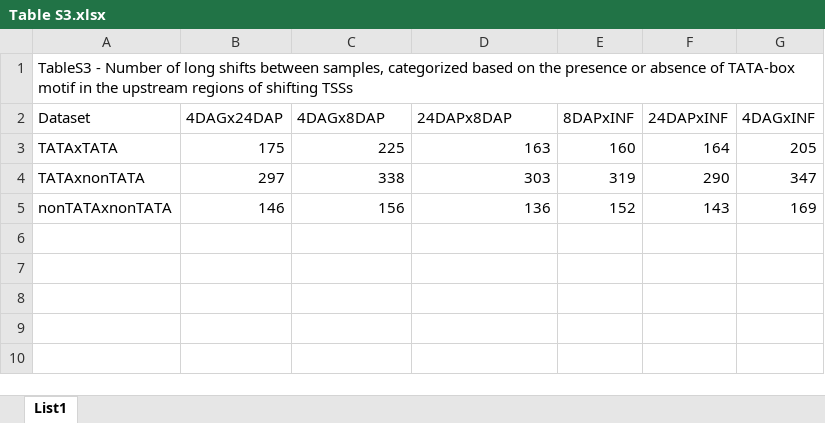
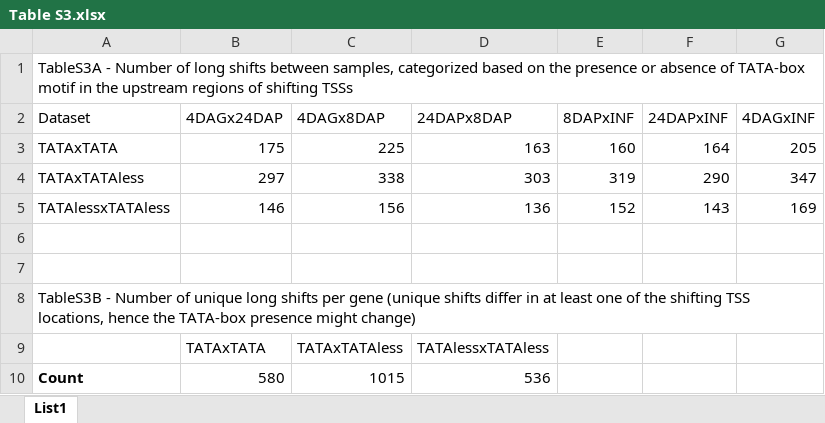
Before and after one commit to MorexV3CAGE/MorexCAGE_TSS_dynamics, an Excel workbook: Supplemental Files/Table S3.xlsx, sheet List1, drawn as a sheet; values as stored, in another font and other column widths than the file's, no borders; table styles not drawn; the diff names each change by its address in the sheet, - before the commit and + after, or states it on an @@ line.

Commit message:
update_added_table_with_unique_shifts

```diff
--- a/Supplemental Files/Table S3.xlsx (sheet List1)
+++ b/Supplemental Files/Table S3.xlsx (sheet List1)
-A1 (Dataset): TableS3 - Number…
+A1 (Dataset): TableS3A - Number…
-A4 (Dataset): TATAxnonTATA
+A4 (Dataset): TATAxTATAless
-A5 (Dataset): nonTATAxnonTATA
+A5 (Dataset): TATAlessxTATAless
+row 6: (empty)
+row 7: (empty)
+row 8: TableS3B - Number of unique long shifts per gene (unique shifts differ in at least one of the shifting TSS locations, hence the TATA-box presence might change)
+row 9:  | TATAxTATA | TATAxTATAless | TATAlessxTATAless
+row 10: Count | 580 | 1015 | 536
```
